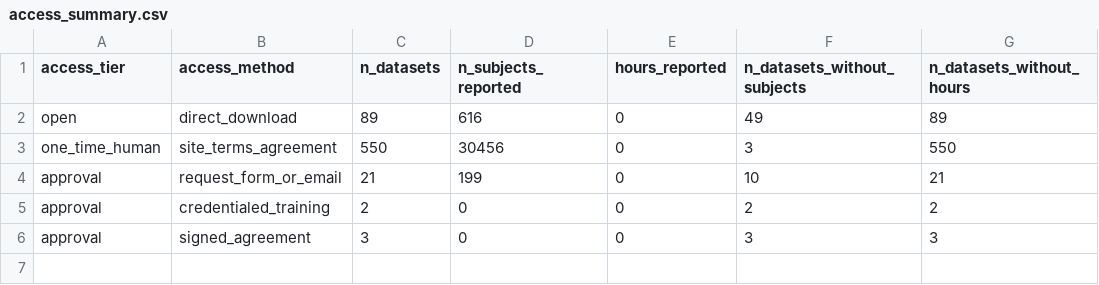
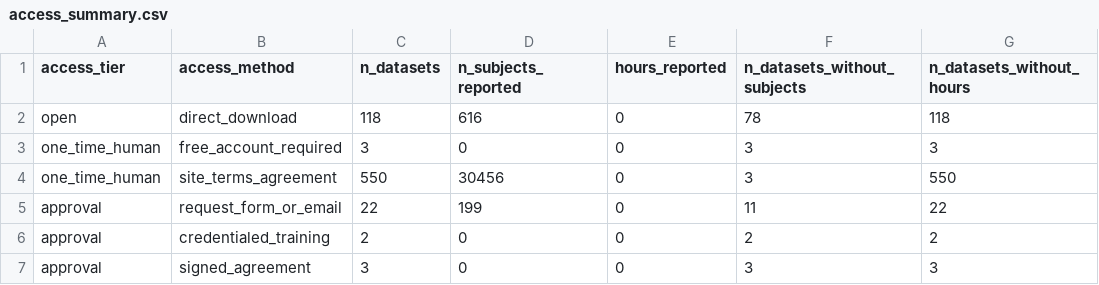
Before and after one commit to itoten/eeg_dataset_db, a CSV file: views/access_summary.csv, drawn as a sheet.

```diff
--- a/views/access_summary.csv
+++ b/views/access_summary.csv
@@ -1,5 +1,6 @@
 access_tier,access_method,n_datasets,n_subjects_reported,hours_reported,n_datasets_without_subjects,n_datasets_without_hours
-open,direct_download,89,616,0,49,89
+open,direct_download,118,616,0,78,118
+one_time_human,free_account_required,3,0,0,3,3
 one_time_human,site_terms_agreement,550,30456,0,3,550
-approval,request_form_or_email,21,199,0,10,21
+approval,request_form_or_email,22,199,0,11,22
 approval,credentialed_training,2,0,0,2,2
```
Also changed, not shown: data/access_routes.csv, data/dataset_sources.csv, 5 other files.
